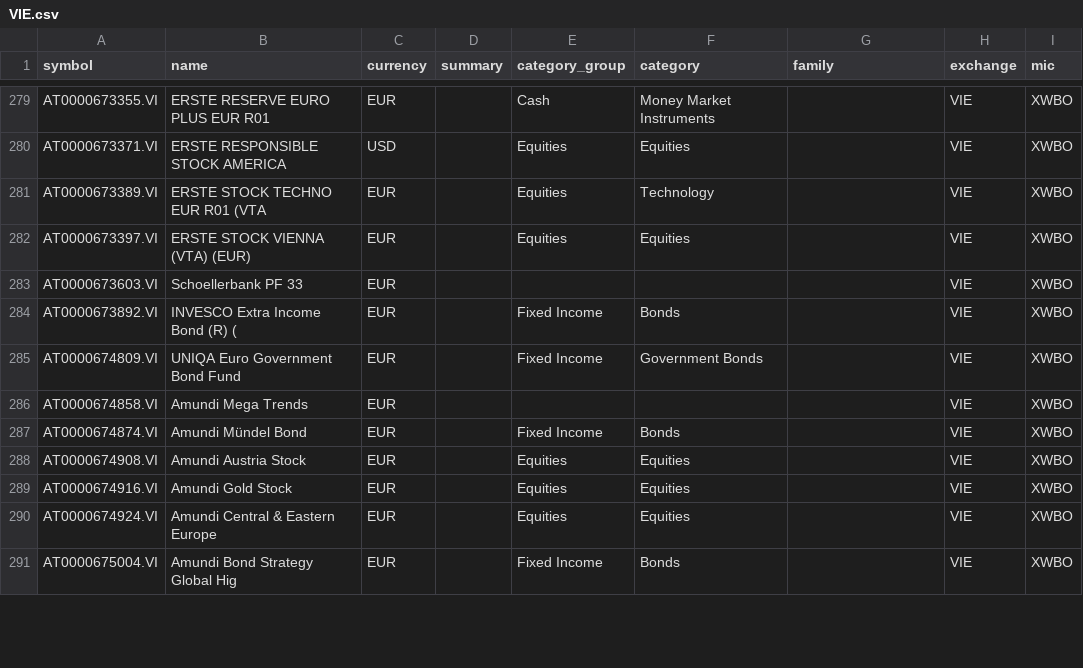
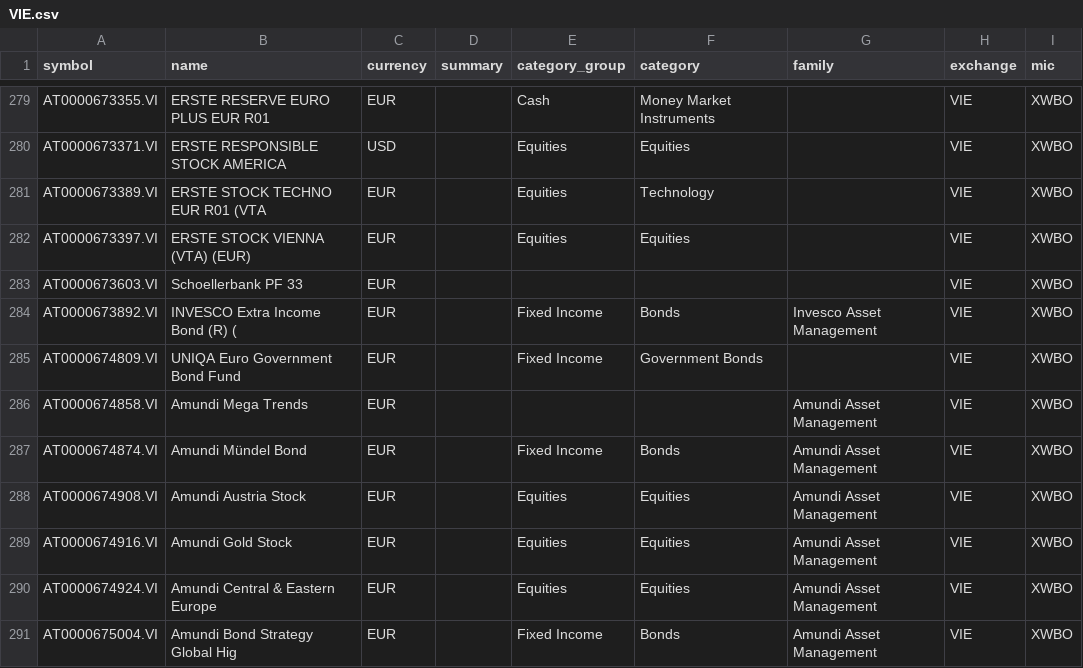
Before and after one commit to JerBouma/FinanceDatabase, a CSV file: database/funds/VIE.csv, drawn as a sheet; only a part is shown, gaps mark what is left out; the diff covers the shown part only.

Commit message:
Fill blank fund families from the fund's brand
Same rule as for ETFs: funds whose name starts with an issuer brand
(BlackRock, Guggenheim, Amundi, Caixabank, Fidelity, Santander, UBS,
Franklin Templeton, ...) get that family when the brand maps to one
family in at least 95% of the 10+ funds that already have one; generic
words (American, City, Strategic, Morgan, ...) are left out.

```diff
--- a/database/funds/VIE.csv
+++ b/database/funds/VIE.csv
@@ -283,9 +283,9 @@ AT0000673397.VI,ERSTE STOCK VIENNA (VTA) (EUR),EUR,,Equities,Equities,,VIE,XWBO
 AT0000673603.VI,Schoellerbank PF 33,EUR,,,,,VIE,XWBO
-AT0000673892.VI,INVESCO Extra Income Bond (R) (,EUR,,Fixed Income,Bonds,,VIE,XWBO
+AT0000673892.VI,INVESCO Extra Income Bond (R) (,EUR,,Fixed Income,Bonds,Invesco Asset Management,VIE,XWBO
 AT0000674809.VI,UNIQA Euro Government Bond Fund,EUR,,Fixed Income,Government Bonds,,VIE,XWBO
-AT0000674858.VI,Amundi Mega Trends,EUR,,,,,VIE,XWBO
-AT0000674874.VI,Amundi Mündel Bond,EUR,,Fixed Income,Bonds,,VIE,XWBO
-AT0000674908.VI,Amundi Austria Stock,EUR,,Equities,Equities,,VIE,XWBO
-AT0000674916.VI,Amundi Gold Stock,EUR,,Equities,Equities,,VIE,XWBO
-AT0000674924.VI,Amundi Central & Eastern Europe,EUR,,Equities,Equities,,VIE,XWBO
-AT0000675004.VI,Amundi Bond Strategy Global Hig,EUR,,Fixed Income,Bonds,,VIE,XWBO
+AT0000674858.VI,Amundi Mega Trends,EUR,,,,Amundi Asset Management,VIE,XWBO
+AT0000674874.VI,Amundi Mündel Bond,EUR,,Fixed Income,Bonds,Amundi Asset Management,VIE,XWBO
+AT0000674908.VI,Amundi Austria Stock,EUR,,Equities,Equities,Amundi Asset Management,VIE,XWBO
+AT0000674916.VI,Amundi Gold Stock,EUR,,Equities,Equities,Amundi Asset Management,VIE,XWBO
+AT0000674924.VI,Amundi Central & Eastern Europe,EUR,,Equities,Equities,Amundi Asset Management,VIE,XWBO
+AT0000675004.VI,Amundi Bond Strategy Global Hig,EUR,,Fixed Income,Bonds,Amundi Asset Management,VIE,XWBO
```
Also changed, not shown: 163 edited cells elsewhere in this file, database/funds/MIL.csv, 5 other files.
